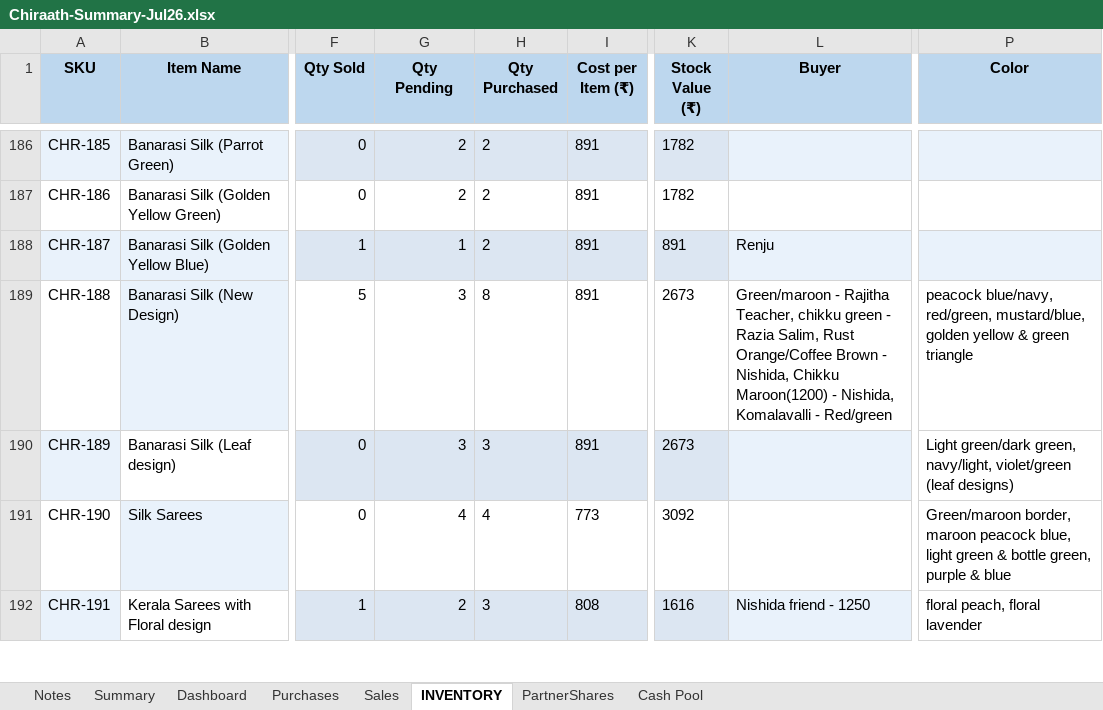
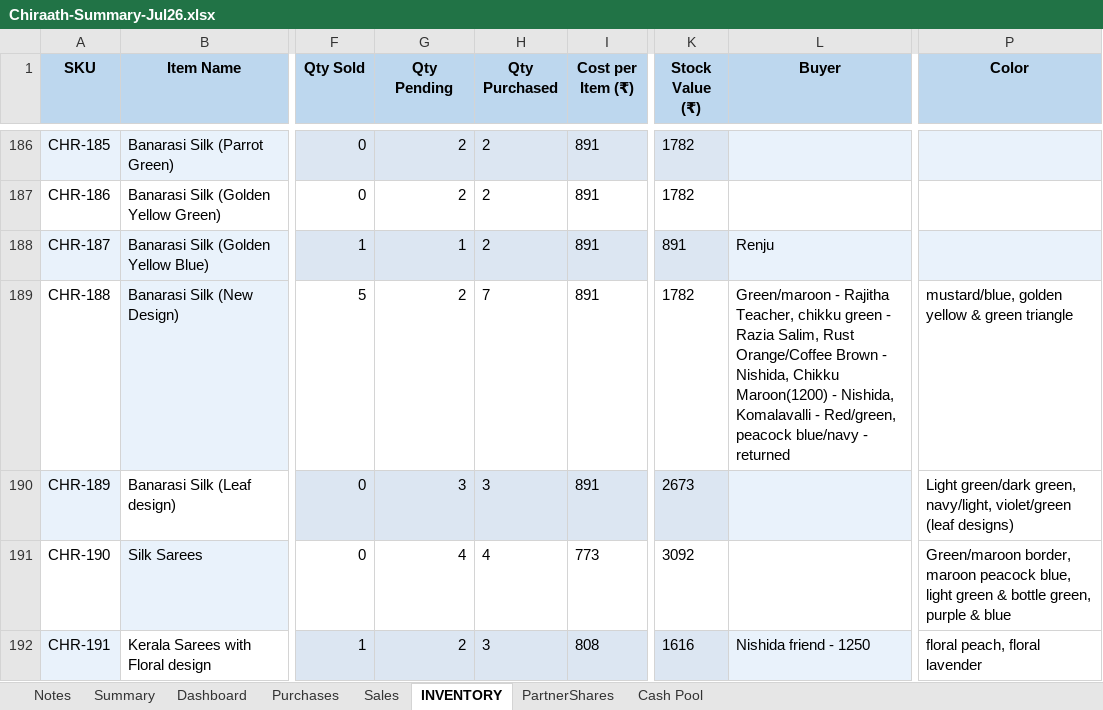
Before and after one commit to anoopp87/chiraath-partner-dashboard, an Excel workbook: docs/Chiraath-Summary-Jul26.xlsx, sheet INVENTORY, drawn as a sheet; only a part is shown, gaps mark what is left out; values as stored, in another font and other column widths than the file's, no borders; the diff names each change by its address in the sheet, - before the commit and + after, or states it on an @@ line.

Commit message:
7/9 komappas purchase 28130

```diff
--- a/docs/Chiraath-Summary-Jul26.xlsx (sheet INVENTORY)
+++ b/docs/Chiraath-Summary-Jul26.xlsx (sheet INVENTORY)
-G189 (Qty Pending): 3
+G189 (Qty Pending): 2
-H189 (Qty Purchased): 8
+H189 (Qty Purchased): 7
-K189 (Stock Value (₹)): 2673
+K189 (Stock Value (₹)): 1782
-L189 (Buyer): …Komalavalli - Red/green
+L189 (Buyer): …Komalavalli - Red/green, peacock blue/navy - returned
-P189 (Color): peacock blue/navy, red/green, mustard/blue, golden…
+P189 (Color): mustard/blue, golden…
```
Also changed, not shown: sheet Summary, sheet PartnerShares, sheet Dashboard, sheet Purchases, charts or pictures, input/Chiraath - Business Summary.xlsx, 5 other files.
